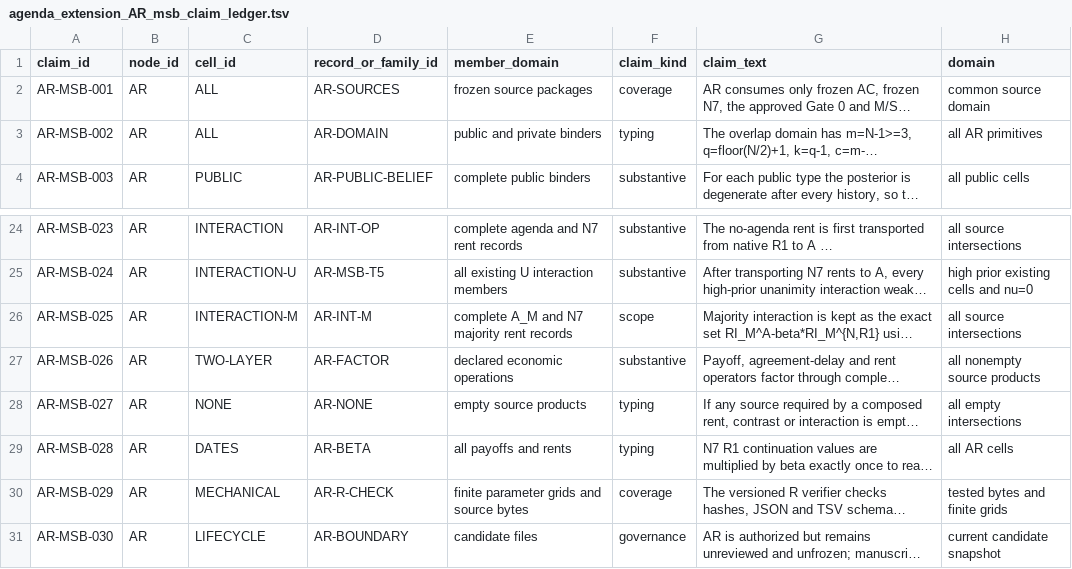
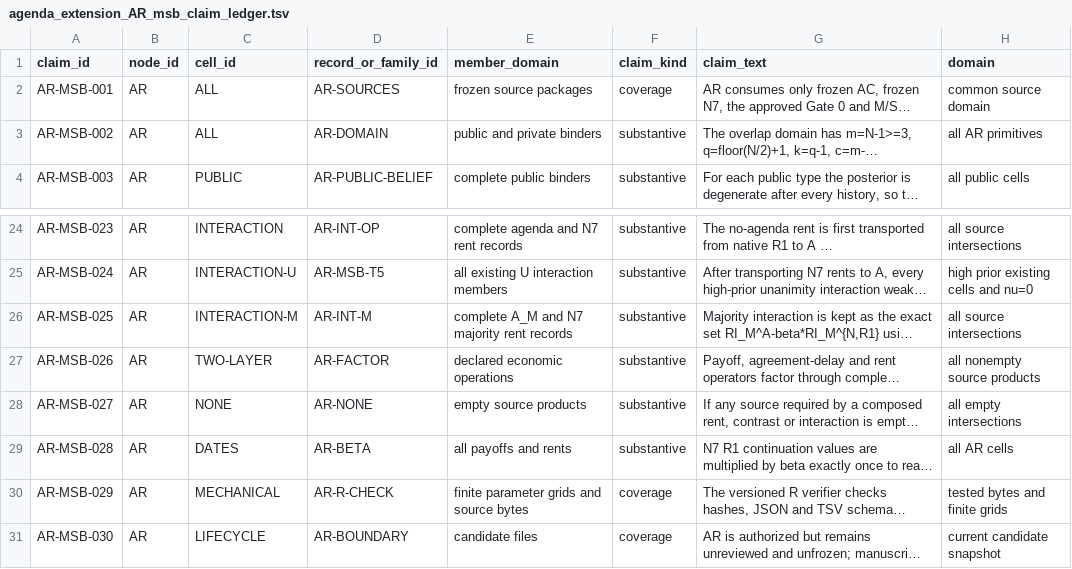
Before and after one commit to mgaldino/PowerBP-WTO, a TSV file: model_redesign/agenda_extension_AR_msb_claim_ledger.tsv, drawn as a sheet; only a part is shown, gaps mark what is left out; long unchanged cells end in …; the diff names each change by its address in the sheet, - before the commit and + after, or states it on an @@ line.

```diff
--- a/model_redesign/agenda_extension_AR_msb_claim_ledger.tsv
+++ b/model_redesign/agenda_extension_AR_msb_claim_ledger.tsv
-F3 (claim_kind): typing
+F3 (claim_kind): substantive
-F26 (claim_kind): scope
+F26 (claim_kind): substantive
-F28:F29 (claim_kind): typing
+F28:F29 (claim_kind): substantive
-F31 (claim_kind): governance
+F31 (claim_kind): coverage
```
Also changed, not shown: 9 other files.
